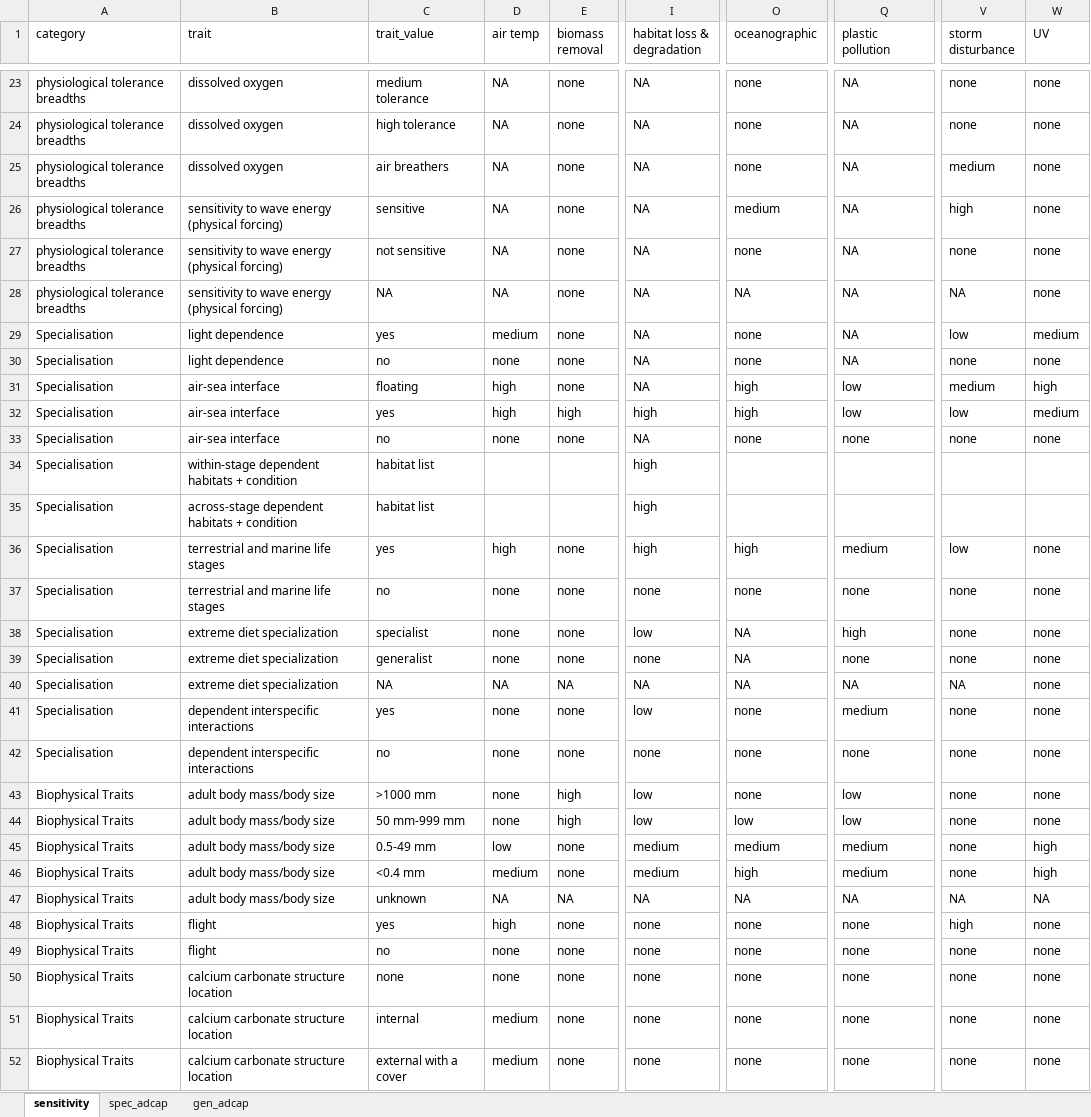
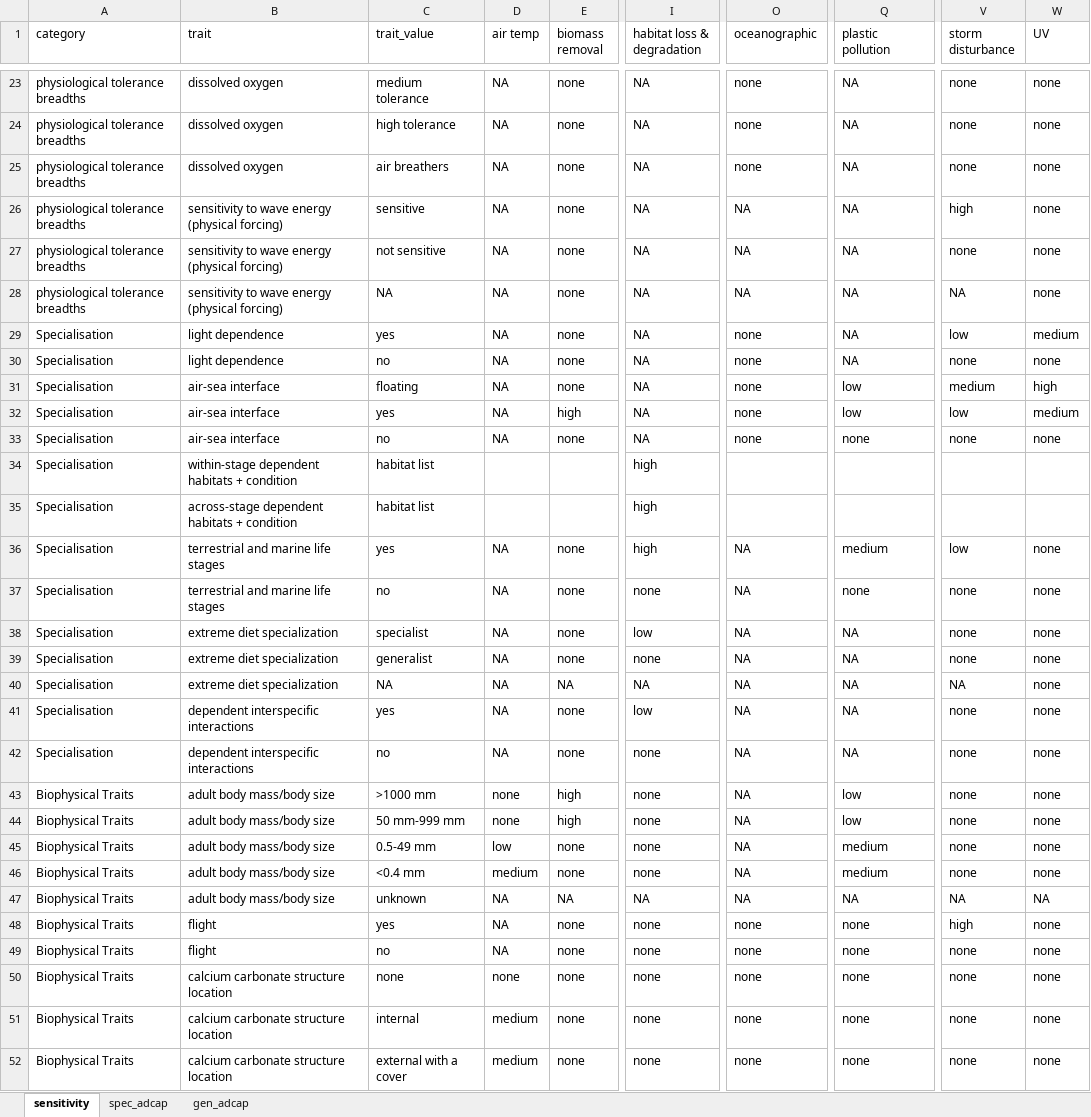
Before and after one commit to mapping-marine-spp-vuln/spp_vuln_framework, an Excel workbook: _raw_data/xlsx/stressors_traits_scored.xlsx, sheet sensitivity, drawn as a sheet; only a part is shown, gaps mark what is left out; values as stored, in another font and other column widths than the file's, no cell formats; the diff covers the shown part only; the diff names each change by its address in the sheet, - before the commit and + after, or states it on an @@ line.

```diff
--- a/_raw_data/xlsx/stressors_traits_scored.xlsx (sheet sensitivity)
+++ b/_raw_data/xlsx/stressors_traits_scored.xlsx (sheet sensitivity)
-V25 (storm disturbance): medium
+V25 (storm disturbance): none
-O26 (oceanographic): medium
+O26 (oceanographic): NA
-O27 (oceanographic): none
+O27 (oceanographic): NA
-D29 (air temp): medium
+D29 (air temp): NA
-D30 (air temp): none
+D30 (air temp): NA
-D31:D32 (air temp): high
+D31:D32 (air temp): NA
-O31:O32 (oceanographic): high
+O31:O32 (oceanographic): none
-I32 (habitat loss & degradation): high
+I32 (habitat loss & degradation): NA
-D33 (air temp): none
+D33 (air temp): NA
-D36 (air temp): high
+D36 (air temp): NA
-O36 (oceanographic): high
+O36 (oceanographic): NA
-D37:D39 (air temp): none
+D37:D39 (air temp): NA
-O37 (oceanographic): none
+O37 (oceanographic): NA
-Q38 (plastic pollution): high
+Q38 (plastic pollution): NA
-Q39 (plastic pollution): none
+Q39 (plastic pollution): NA
-D41:D42 (air temp): none
+D41:D42 (air temp): NA
-O41:O43 (oceanographic): none
+O41:O43 (oceanographic): NA
-Q41 (plastic pollution): medium
+Q41 (plastic pollution): NA
-Q42 (plastic pollution): none
+Q42 (plastic pollution): NA
-I43:I44 (habitat loss & degradation): low
+I43:I44 (habitat loss & degradation): none
-O44 (oceanographic): low
+O44 (oceanographic): NA
-I45:I46 (habitat loss & degradation): medium
+I45:I46 (habitat loss & degradation): none
-O45 (oceanographic): medium
+O45 (oceanographic): NA
-W45:W46 (UV): high
+W45:W46 (UV): none
-O46 (oceanographic): high
+O46 (oceanographic): NA
-D48 (air temp): high
+D48 (air temp): NA
-D49 (air temp): none
+D49 (air temp): NA
```
Also changed, not shown: 6 removed rows and 37 edited cells elsewhere in this sheet, sheet spec_adcap, sheet gen_adcap, cell formats, 23 other files.
